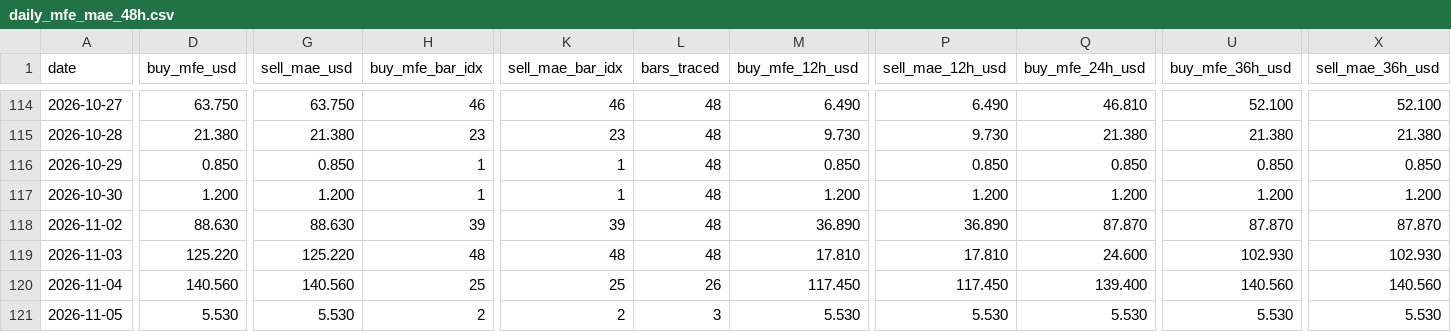
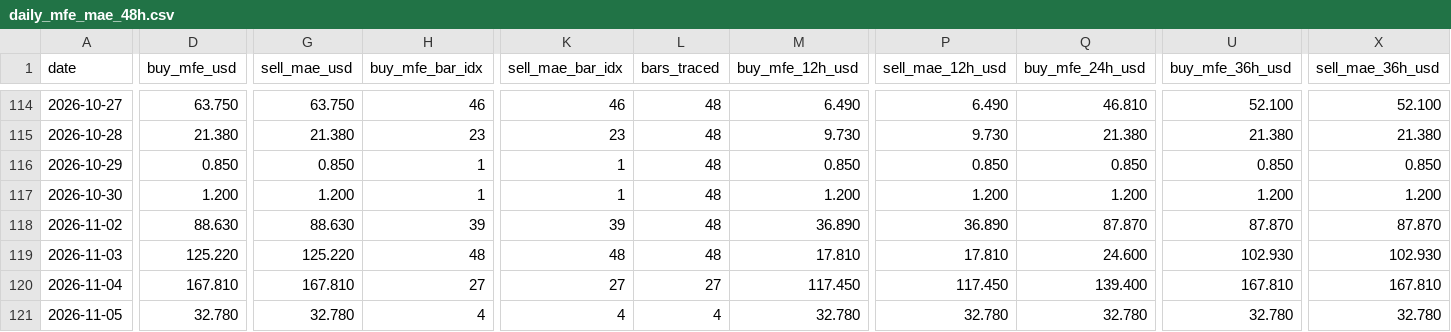
Before and after one commit to arokamiya98-svg/adxscore-heatmap, a CSV file: mt5_data/daily/daily_mfe_mae_48h.csv, drawn as a sheet; only a part is shown, gaps mark what is left out; the diff covers the shown part only; the diff names each change by its address in the sheet, - before the commit and + after, or states it on an @@ line.

Commit message:
data: VPS pool update 2026-11-05 11:00:09

```diff
--- a/mt5_data/daily/daily_mfe_mae_48h.csv
+++ b/mt5_data/daily/daily_mfe_mae_48h.csv
-D120 (buy_mfe_usd): 140.560
+D120 (buy_mfe_usd): 167.810
-G120 (sell_mae_usd): 140.560
+G120 (sell_mae_usd): 167.810
-H120 (buy_mfe_bar_idx): 25
+H120 (buy_mfe_bar_idx): 27
-K120 (sell_mae_bar_idx): 25
+K120 (sell_mae_bar_idx): 27
-L120 (bars_traced): 26
+L120 (bars_traced): 27
-U120 (buy_mfe_36h_usd): 140.560
+U120 (buy_mfe_36h_usd): 167.810
-X120 (sell_mae_36h_usd): 140.560
+X120 (sell_mae_36h_usd): 167.810
-D121 (buy_mfe_usd): 5.530
+D121 (buy_mfe_usd): 32.780
-G121 (sell_mae_usd): 5.530
+G121 (sell_mae_usd): 32.780
-H121 (buy_mfe_bar_idx): 2
+H121 (buy_mfe_bar_idx): 4
-K121 (sell_mae_bar_idx): 2
+K121 (sell_mae_bar_idx): 4
-L121 (bars_traced): 3
+L121 (bars_traced): 4
-M121 (buy_mfe_12h_usd): 5.530
+M121 (buy_mfe_12h_usd): 32.780
-P121 (sell_mae_12h_usd): 5.530
+P121 (sell_mae_12h_usd): 32.780
-Q121 (buy_mfe_24h_usd): 5.530
+Q121 (buy_mfe_24h_usd): 32.780
-U121 (buy_mfe_36h_usd): 5.530
+U121 (buy_mfe_36h_usd): 32.780
-X121 (sell_mae_36h_usd): 5.530
+X121 (sell_mae_36h_usd): 32.780
```
Also changed, not shown: 1 edited cell elsewhere in this file, mt5_data/ADX_Weekly_Above_v4.csv, mt5_data/H4PhaseAuto_weekly.csv, 3 other files.
